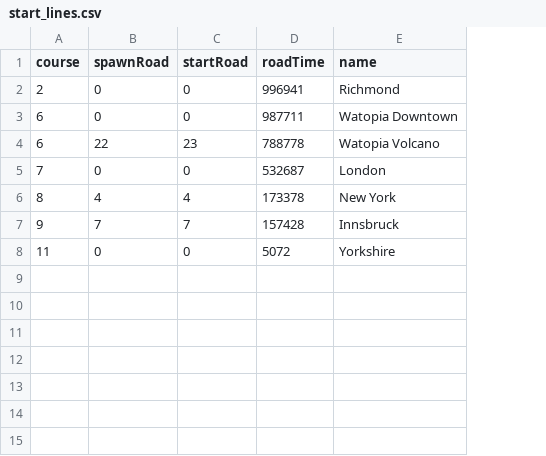
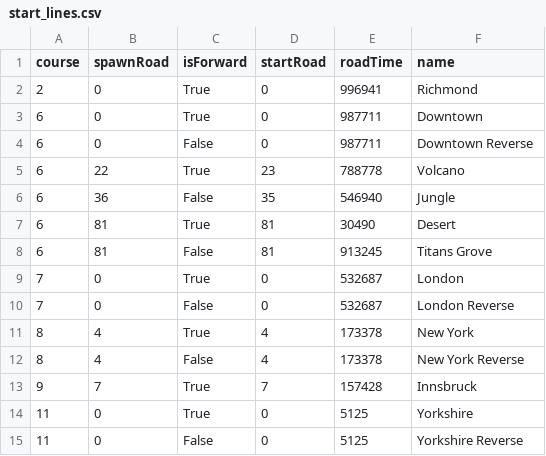
Before and after one commit to ImMrAwsome/zwift-offline, a CSV file: start_lines.csv, drawn as a sheet; addresses are those after the commit; the diff names each change by its address in the sheet, - before the commit and + after, or states it on an @@ line.

Commit message:
Update start_lines.csv

```diff
--- a/start_lines.csv
+++ b/start_lines.csv
+column C (isForward), rows 2-3: True | True; row 5: True; row 9: True; row 11: True; rows 13-14: True | True
-F3 (name): Watopia Downtown
+F3 (name): Downtown
+row 4: 6 | 0 | False | 0 | 987711 | Downtown Reverse
-F5 (name): Watopia Volcano
+F5 (name): Volcano
+row 6: 6 | 36 | False | 35 | 546940 | Jungle
+row 7: 6 | 81 | True | 81 | 30490 | Desert
+row 8: 6 | 81 | False | 81 | 913245 | Titans Grove
+row 10: 7 | 0 | False | 0 | 532687 | London Reverse
+row 12: 8 | 4 | False | 4 | 173378 | New York Reverse
-E14 (roadTime): 5072
+E14 (roadTime): 5125
+row 15: 11 | 0 | False | 0 | 5125 | Yorkshire Reverse
```
